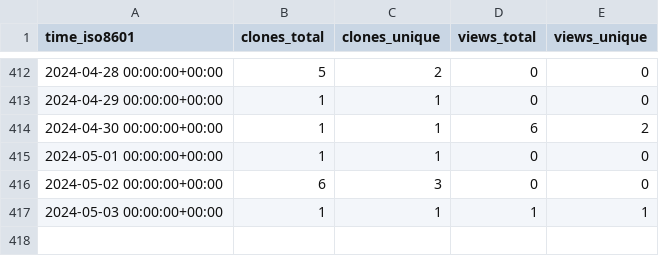
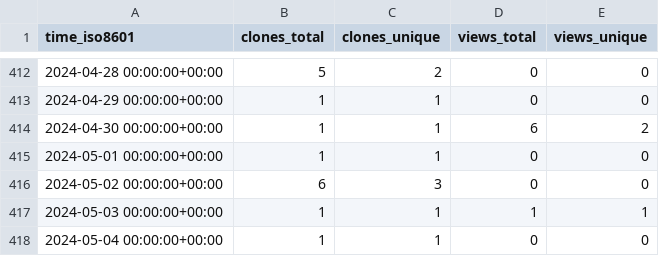
Before and after one commit to abhinav12k/Drunkyard, a CSV file: abhinav12k/Drunkyard/ghrs-data/views_clones_aggregate.csv, drawn as a sheet; only a part is shown, gaps mark what is left out.

```diff
--- a/abhinav12k/Drunkyard/ghrs-data/views_clones_aggregate.csv
+++ b/abhinav12k/Drunkyard/ghrs-data/views_clones_aggregate.csv
@@ -417 +417,2 @@ time_iso8601,clones_total,clones_unique,views_total,views_unique
 2024-05-03 00:00:00+00:00,1,1,1,1
+2024-05-04 00:00:00+00:00,1,1,0,0
```
Also changed, not shown: 1 other file.
